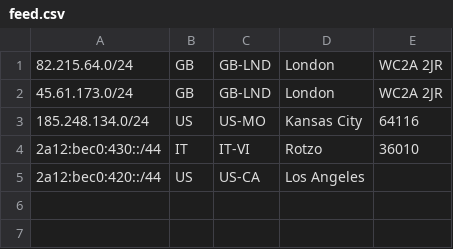
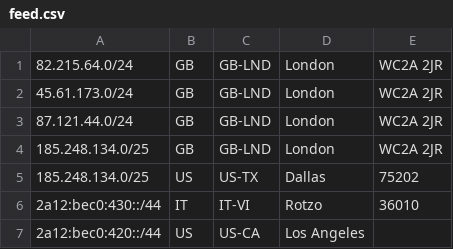
Before and after one commit to Scaleblade/geofeed, a CSV file: feed.csv, drawn as a sheet.

Commit message:
Updated geofeed

```diff
--- a/feed.csv
+++ b/feed.csv
@@ -2,3 +2,5 @@
 45.61.173.0/24,GB,GB-LND,London,WC2A 2JR
-185.248.134.0/24,US,US-MO,Kansas City,64116
+87.121.44.0/24,GB,GB-LND,London,WC2A 2JR
+185.248.134.0/25,GB,GB-LND,London,WC2A 2JR
+185.248.134.0/25,US,US-TX,Dallas,75202
 2a12:bec0:430::/44,IT,IT-VI,Rotzo,36010
```
